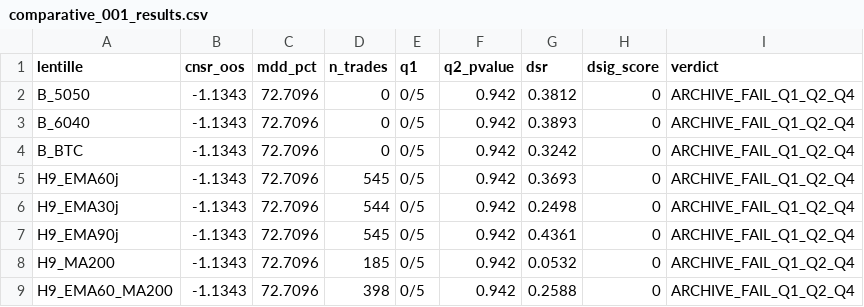
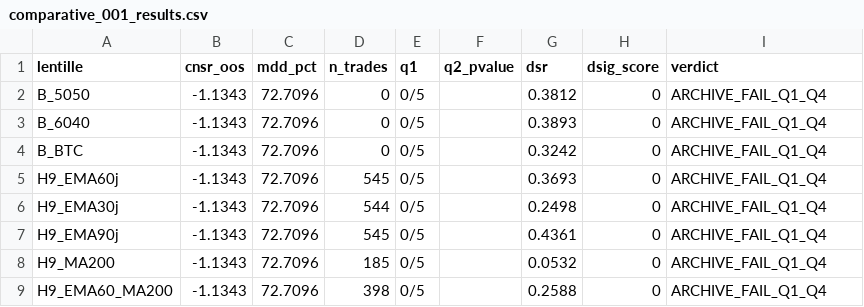
Before and after one commit to dravitch/qaaf_studio, a CSV file: sessions/comparative_001/results/comparative_001_results.csv, drawn as a sheet.

Commit message:
2nd correction bug CNSR identique partout/ maj benchmark_factory.py et backtester.py et ajout de test_benchmark_calibration.py

```diff
--- a/sessions/comparative_001/results/comparative_001_results.csv
+++ b/sessions/comparative_001/results/comparative_001_results.csv
@@ -1,9 +1,9 @@
 lentille,cnsr_oos,mdd_pct,n_trades,q1,q2_pvalue,dsr,dsig_score,verdict
-B_5050,-1.1343,72.7096,0,0/5,0.942,0.3812,0,ARCHIVE_FAIL_Q1_Q2_Q4
-B_6040,-1.1343,72.7096,0,0/5,0.942,0.3893,0,ARCHIVE_FAIL_Q1_Q2_Q4
-B_BTC,-1.1343,72.7096,0,0/5,0.942,0.3242,0,ARCHIVE_FAIL_Q1_Q2_Q4
-H9_EMA60j,-1.1343,72.7096,545,0/5,0.942,0.3693,0,ARCHIVE_FAIL_Q1_Q2_Q4
-H9_EMA30j,-1.1343,72.7096,544,0/5,0.942,0.2498,0,ARCHIVE_FAIL_Q1_Q2_Q4
-H9_EMA90j,-1.1343,72.7096,545,0/5,0.942,0.4361,0,ARCHIVE_FAIL_Q1_Q2_Q4
-H9_MA200,-1.1343,72.7096,185,0/5,0.942,0.0532,0,ARCHIVE_FAIL_Q1_Q2_Q4
-H9_EMA60_MA200,-1.1343,72.7096,398,0/5,0.942,0.2588,0,ARCHIVE_FAIL_Q1_Q2_Q4
+B_5050,-1.1343,72.7096,0,0/5,,0.3812,0,ARCHIVE_FAIL_Q1_Q4
+B_6040,-1.1343,72.7096,0,0/5,,0.3893,0,ARCHIVE_FAIL_Q1_Q4
+B_BTC,-1.1343,72.7096,0,0/5,,0.3242,0,ARCHIVE_FAIL_Q1_Q4
+H9_EMA60j,-1.1343,72.7096,545,0/5,,0.3693,0,ARCHIVE_FAIL_Q1_Q4
+H9_EMA30j,-1.1343,72.7096,544,0/5,,0.2498,0,ARCHIVE_FAIL_Q1_Q4
+H9_EMA90j,-1.1343,72.7096,545,0/5,,0.4361,0,ARCHIVE_FAIL_Q1_Q4
+H9_MA200,-1.1343,72.7096,185,0/5,,0.0532,0,ARCHIVE_FAIL_Q1_Q4
+H9_EMA60_MA200,-1.1343,72.7096,398,0/5,,0.2588,0,ARCHIVE_FAIL_Q1_Q4
```
Also changed, not shown: 3 other files.
